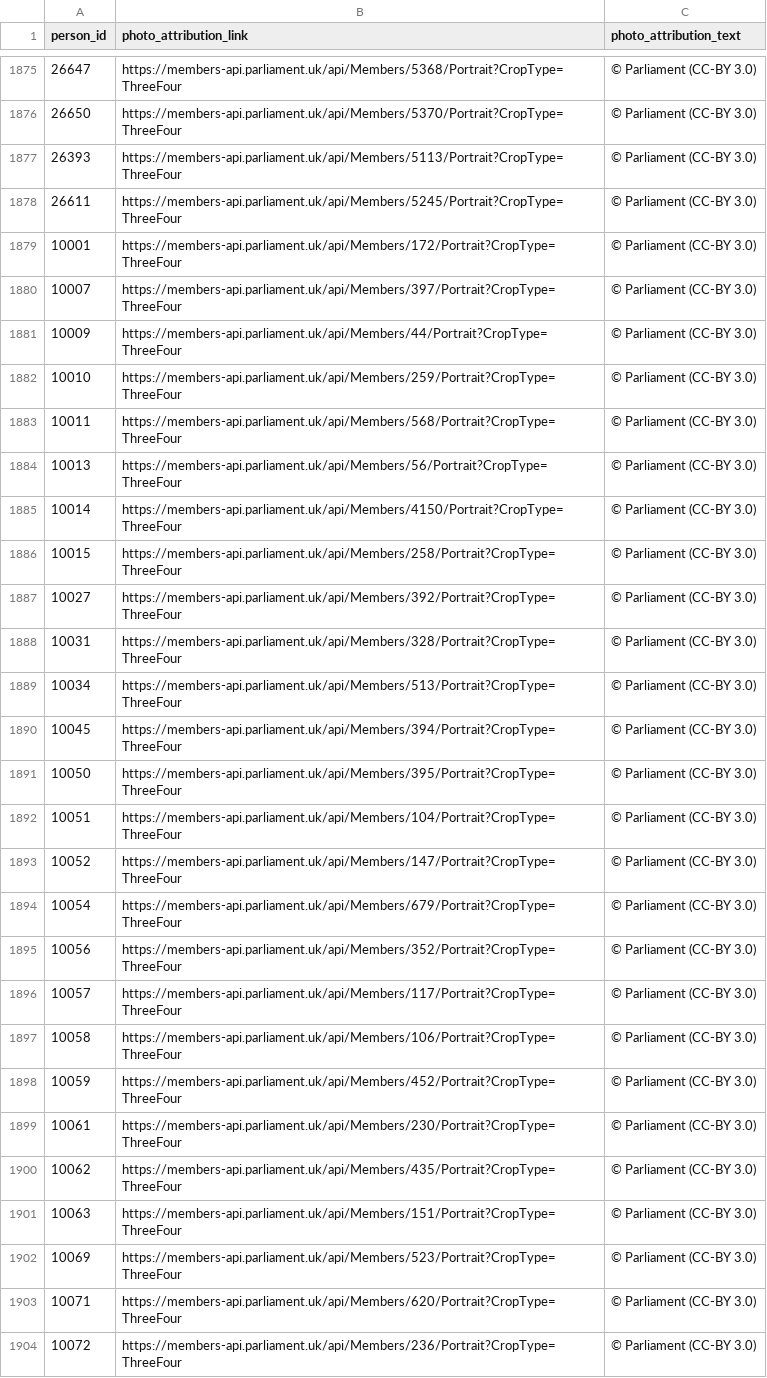
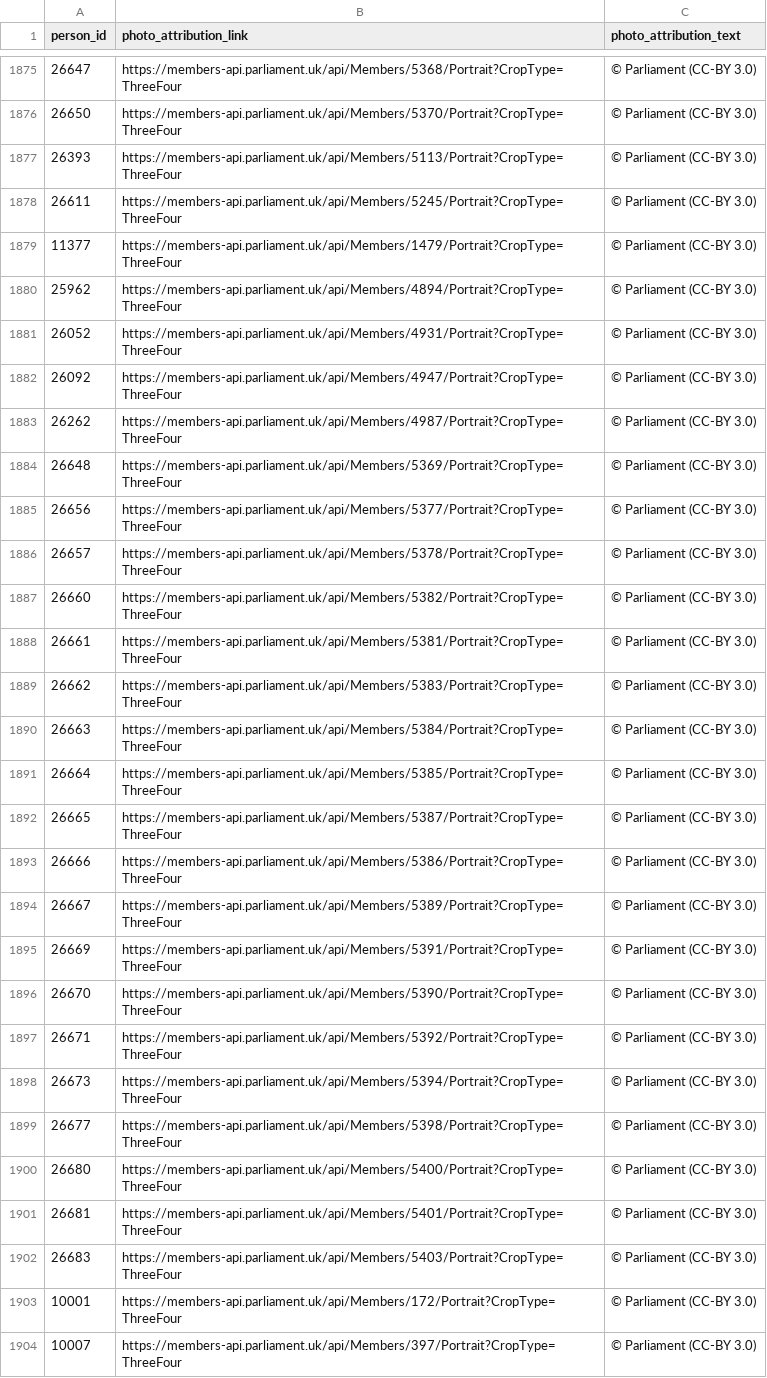
Before and after one commit to mysociety/twfy_representative_portraits, a CSV file: source/attrib/parliament_attrib.csv, drawn as a sheet; only a part is shown, gaps mark what is left out; the shorter side is filled out with more unchanged rows; the diff covers the shown part only.

```diff
--- a/source/attrib/parliament_attrib.csv
+++ b/source/attrib/parliament_attrib.csv
@@ -1878,2 +1878,26 @@ person_id,photo_attribution_link,photo_attribution_text
 26611,https://members-api.parliament.uk/api/Members/5245/Portrait?CropType=ThreeFour,© Parliament (CC-BY 3.0)
+11377,https://members-api.parliament.uk/api/Members/1479/Portrait?CropType=ThreeFour,© Parliament (CC-BY 3.0)
+25962,https://members-api.parliament.uk/api/Members/4894/Portrait?CropType=ThreeFour,© Parliament (CC-BY 3.0)
+26052,https://members-api.parliament.uk/api/Members/4931/Portrait?CropType=ThreeFour,© Parliament (CC-BY 3.0)
+26092,https://members-api.parliament.uk/api/Members/4947/Portrait?CropType=ThreeFour,© Parliament (CC-BY 3.0)
+26262,https://members-api.parliament.uk/api/Members/4987/Portrait?CropType=ThreeFour,© Parliament (CC-BY 3.0)
+26648,https://members-api.parliament.uk/api/Members/5369/Portrait?CropType=ThreeFour,© Parliament (CC-BY 3.0)
+26656,https://members-api.parliament.uk/api/Members/5377/Portrait?CropType=ThreeFour,© Parliament (CC-BY 3.0)
+26657,https://members-api.parliament.uk/api/Members/5378/Portrait?CropType=ThreeFour,© Parliament (CC-BY 3.0)
+26660,https://members-api.parliament.uk/api/Members/5382/Portrait?CropType=ThreeFour,© Parliament (CC-BY 3.0)
+26661,https://members-api.parliament.uk/api/Members/5381/Portrait?CropType=ThreeFour,© Parliament (CC-BY 3.0)
+26662,https://members-api.parliament.uk/api/Members/5383/Portrait?CropType=ThreeFour,© Parliament (CC-BY 3.0)
+26663,https://members-api.parliament.uk/api/Members/5384/Portrait?CropType=ThreeFour,© Parliament (CC-BY 3.0)
+26664,https://members-api.parliament.uk/api/Members/5385/Portrait?CropType=ThreeFour,© Parliament (CC-BY 3.0)
+26665,https://members-api.parliament.uk/api/Members/5387/Portrait?CropType=ThreeFour,© Parliament (CC-BY 3.0)
+26666,https://members-api.parliament.uk/api/Members/5386/Portrait?CropType=ThreeFour,© Parliament (CC-BY 3.0)
+26667,https://members-api.parliament.uk/api/Members/5389/Portrait?CropType=ThreeFour,© Parliament (CC-BY 3.0)
+26669,https://members-api.parliament.uk/api/Members/5391/Portrait?CropType=ThreeFour,© Parliament (CC-BY 3.0)
+26670,https://members-api.parliament.uk/api/Members/5390/Portrait?CropType=ThreeFour,© Parliament (CC-BY 3.0)
+26671,https://members-api.parliament.uk/api/Members/5392/Portrait?CropType=ThreeFour,© Parliament (CC-BY 3.0)
+26673,https://members-api.parliament.uk/api/Members/5394/Portrait?CropType=ThreeFour,© Parliament (CC-BY 3.0)
+26677,https://members-api.parliament.uk/api/Members/5398/Portrait?CropType=ThreeFour,© Parliament (CC-BY 3.0)
+26680,https://members-api.parliament.uk/api/Members/5400/Portrait?CropType=ThreeFour,© Parliament (CC-BY 3.0)
+26681,https://members-api.parliament.uk/api/Members/5401/Portrait?CropType=ThreeFour,© Parliament (CC-BY 3.0)
+26683,https://members-api.parliament.uk/api/Members/5403/Portrait?CropType=ThreeFour,© Parliament (CC-BY 3.0)
 10001,https://members-api.parliament.uk/api/Members/172/Portrait?CropType=ThreeFour,© Parliament (CC-BY 3.0)
```
Also changed, not shown: 1 added row elsewhere in this file.
